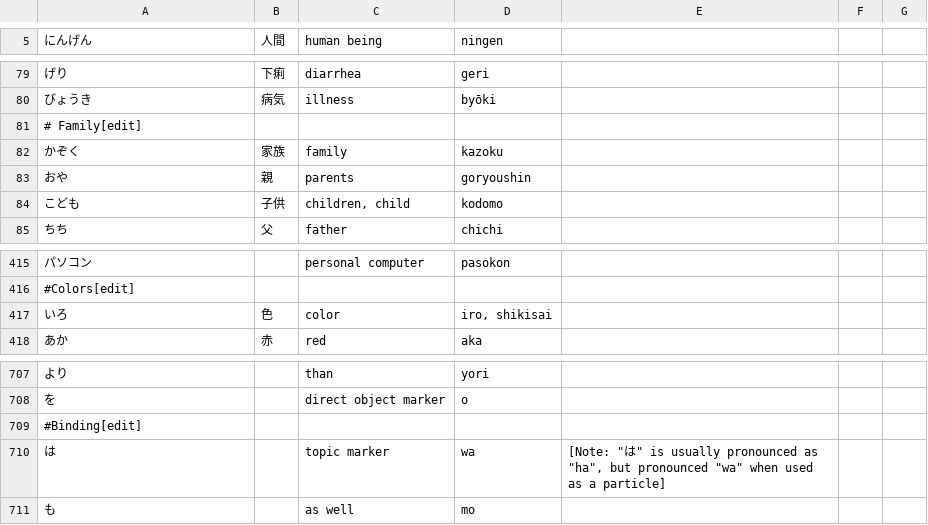
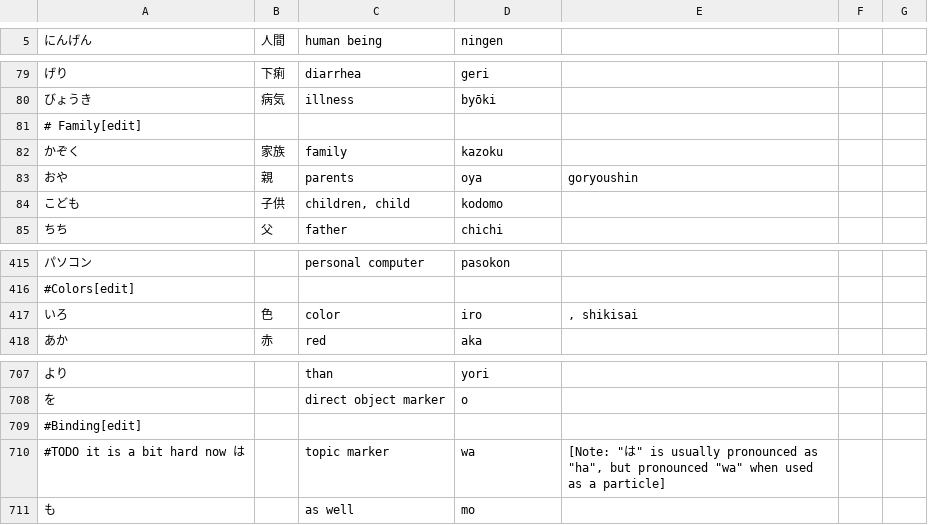
Before and after one commit to rockie-yang/japanese-learning, a CSV file: basic1000.csv, drawn as a sheet; only a part is shown, gaps mark what is left out; the diff names each change by its address in the sheet, - before the commit and + after, or states it on an @@ line.

```diff
--- a/basic1000.csv
+++ b/basic1000.csv
-D83 (ningen): goryoushin
+D83 (ningen): oya
-E83: (empty)
+E83: goryoushin
-D417 (ningen): iro, shikisai
+D417 (ningen): iro
-E417: (empty)
+E417: , shikisai
-A710 (にんげん): は
+A710 (にんげん): #TODO it is a bit hard now は
```
Also changed, not shown: 1 other file.
